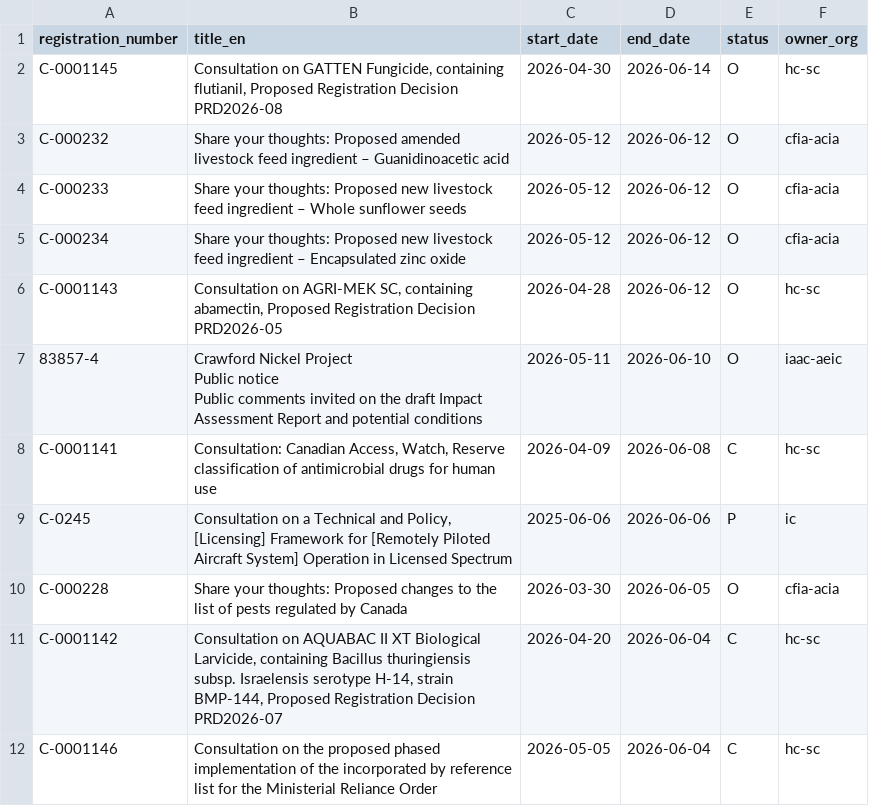
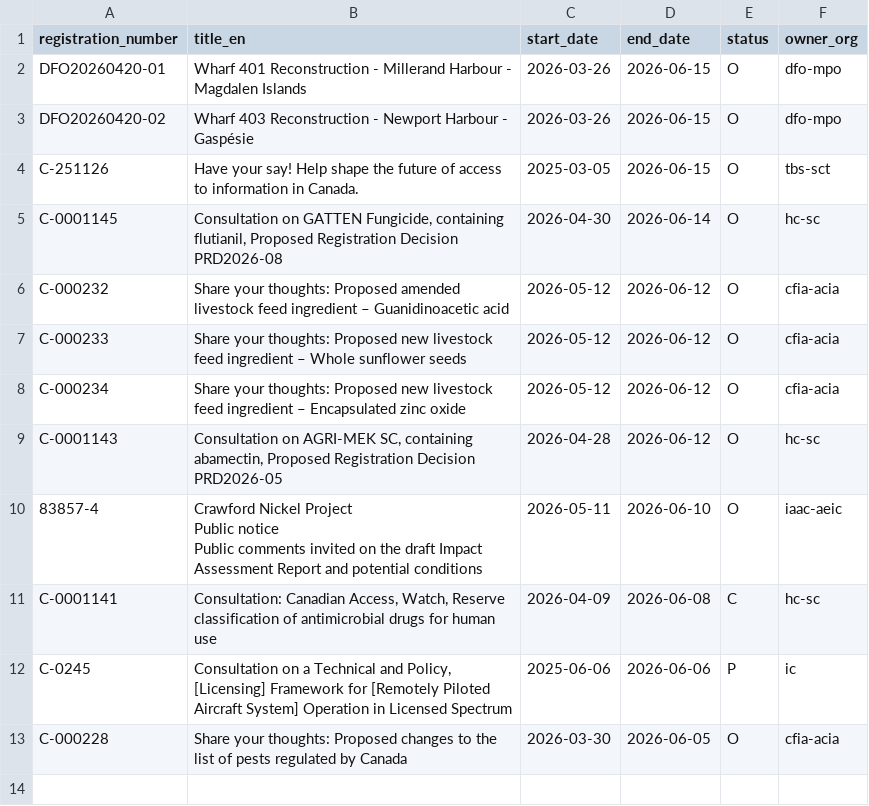
Before and after one commit to PatLittle/Consultations-Tracker, a CSV file: p5m5_close.csv, drawn as a sheet; removed rows and columns are numbered as before the commit, all else as after; the diff names each change by its address in the sheet, - before the commit and + after, or states it on an @@ line.

```diff
--- a/p5m5_close.csv
+++ b/p5m5_close.csv
+row 2: DFO20260420-01 | Wharf 401 Reconstruction - Millerand Harbour - Magdalen Islands | 2026-03-26 | 2026-06-15 | O | dfo-mpo
+row 3: DFO20260420-02 | Wharf 403 Reconstruction - Newport Harbour - Gaspésie | 2026-03-26 | 2026-06-15 | O | dfo-mpo
+row 4: C-251126 | Have your say! Help shape the future of access to information in Canada. | 2025-03-05 | 2026-06-15 | O | tbs-sct
-row 11: C-0001142 | Consultation on AQUABAC II XT Biological Larvicide, containing Bacillus thuringiensis subsp. Israelensis serotype H-14, strain BMP-144, Proposed Registration Decision PRD2026-07 | 2026-04-20 | 2026-06-04 | C | hc-sc
-row 12: C-0001146 | Consultation on the proposed phased implementation of the incorporated by reference list for the Ministerial Reliance Order | 2026-05-05 | 2026-06-04 | C | hc-sc
```
Also changed, not shown: p5m5_start.csv, 3 other files.
